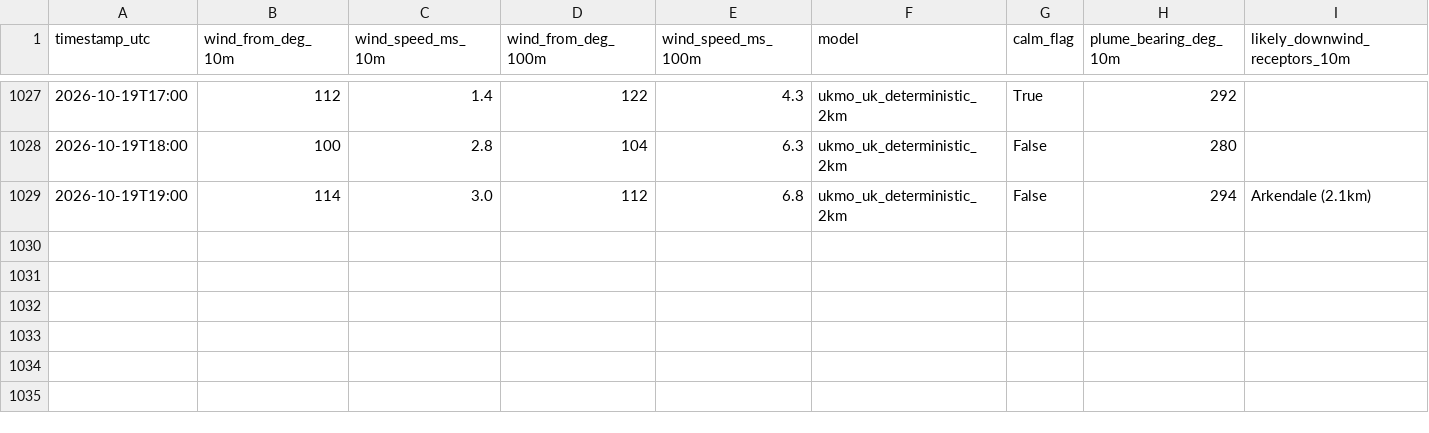
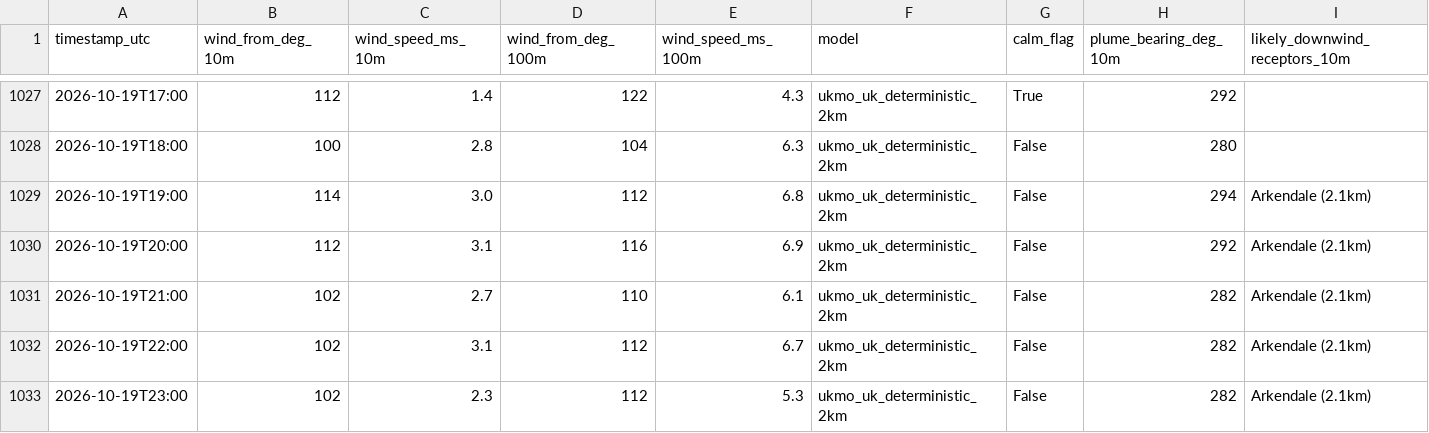
Before and after one commit to Matthew42205/awrp-wind-log, a CSV file: wind_log.csv, drawn as a sheet; only a part is shown, gaps mark what is left out; rows hold the shown columns only; the diff names each change by its address in the sheet, - before the commit and + after, or states it on an @@ line.

```diff
--- a/wind_log.csv
+++ b/wind_log.csv
+row 1030: 2026-10-19T20:00 | 112 | 3.1 | 116 | 6.9 | ukmo_uk_deterministic_2km | False | 292 | Arkendale (2.1km)
+row 1031: 2026-10-19T21:00 | 102 | 2.7 | 110 | 6.1 | ukmo_uk_deterministic_2km | False | 282 | Arkendale (2.1km)
+row 1032: 2026-10-19T22:00 | 102 | 3.1 | 112 | 6.7 | ukmo_uk_deterministic_2km | False | 282 | Arkendale (2.1km)
+row 1033: 2026-10-19T23:00 | 102 | 2.3 | 112 | 5.3 | ukmo_uk_deterministic_2km | False | 282 | Arkendale (2.1km)
```
